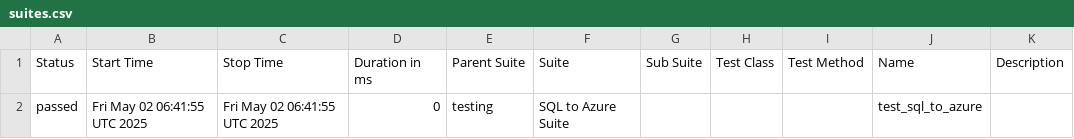
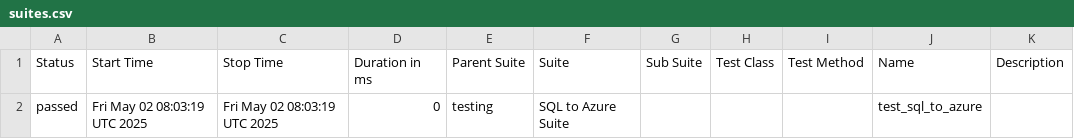
Before and after one commit to Nikki-Jain17/my-pycharm-project, a CSV file: data/suites.csv, drawn as a sheet.

```diff
--- a/data/suites.csv
+++ b/data/suites.csv
@@ -1,2 +1,2 @@
 "Status","Start Time","Stop Time","Duration in ms","Parent Suite","Suite","Sub Suite","Test Class","Test Method","Name","Description"
-"passed","Fri May 02 06:41:55 UTC 2025","Fri May 02 06:41:55 UTC 2025","0","testing","SQL to Azure Suite","","","","test_sql_to_azure",""
+"passed","Fri May 02 08:03:19 UTC 2025","Fri May 02 08:03:19 UTC 2025","0","testing","SQL to Azure Suite","","","","test_sql_to_azure",""
```
Also changed, not shown: 16 other files.
